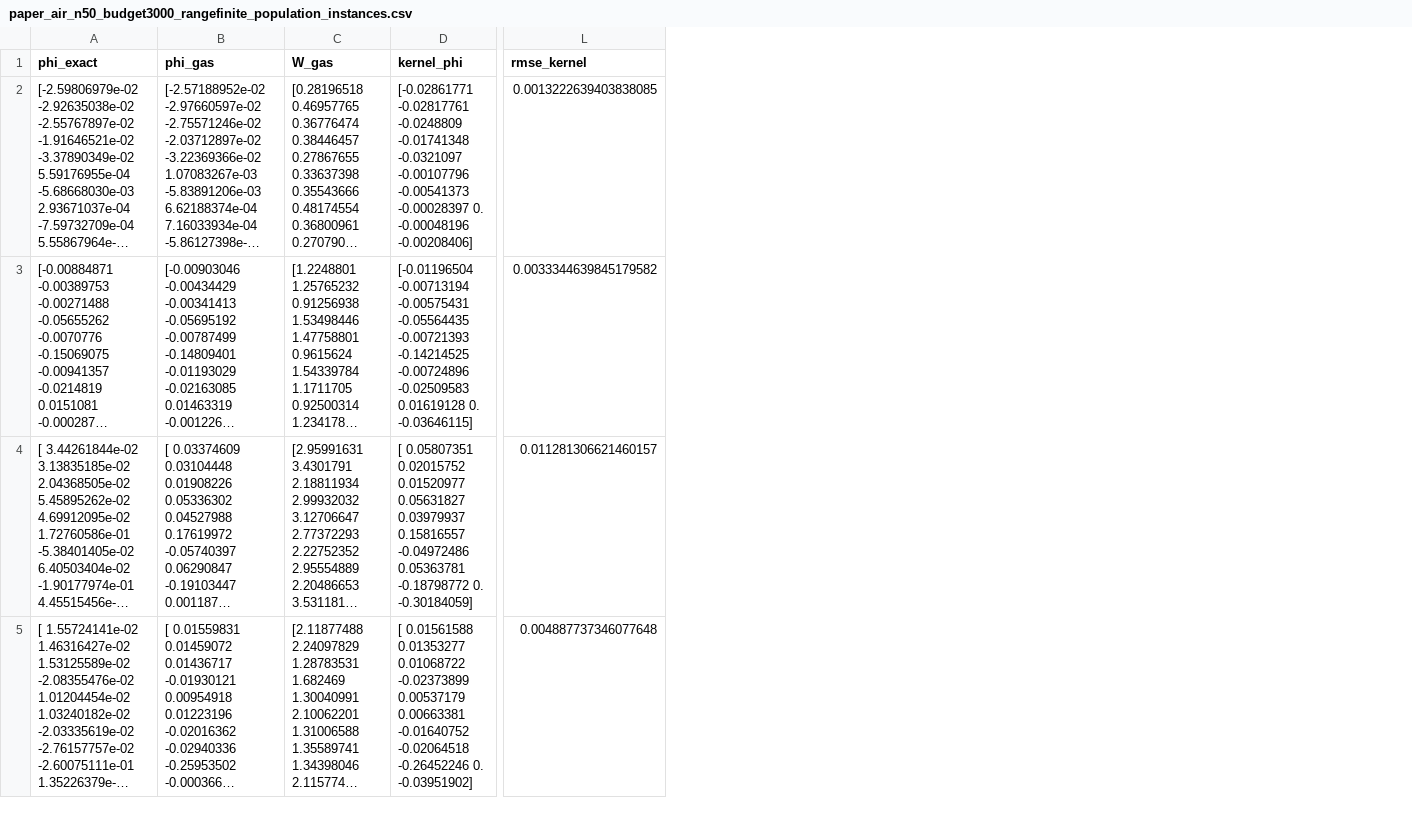
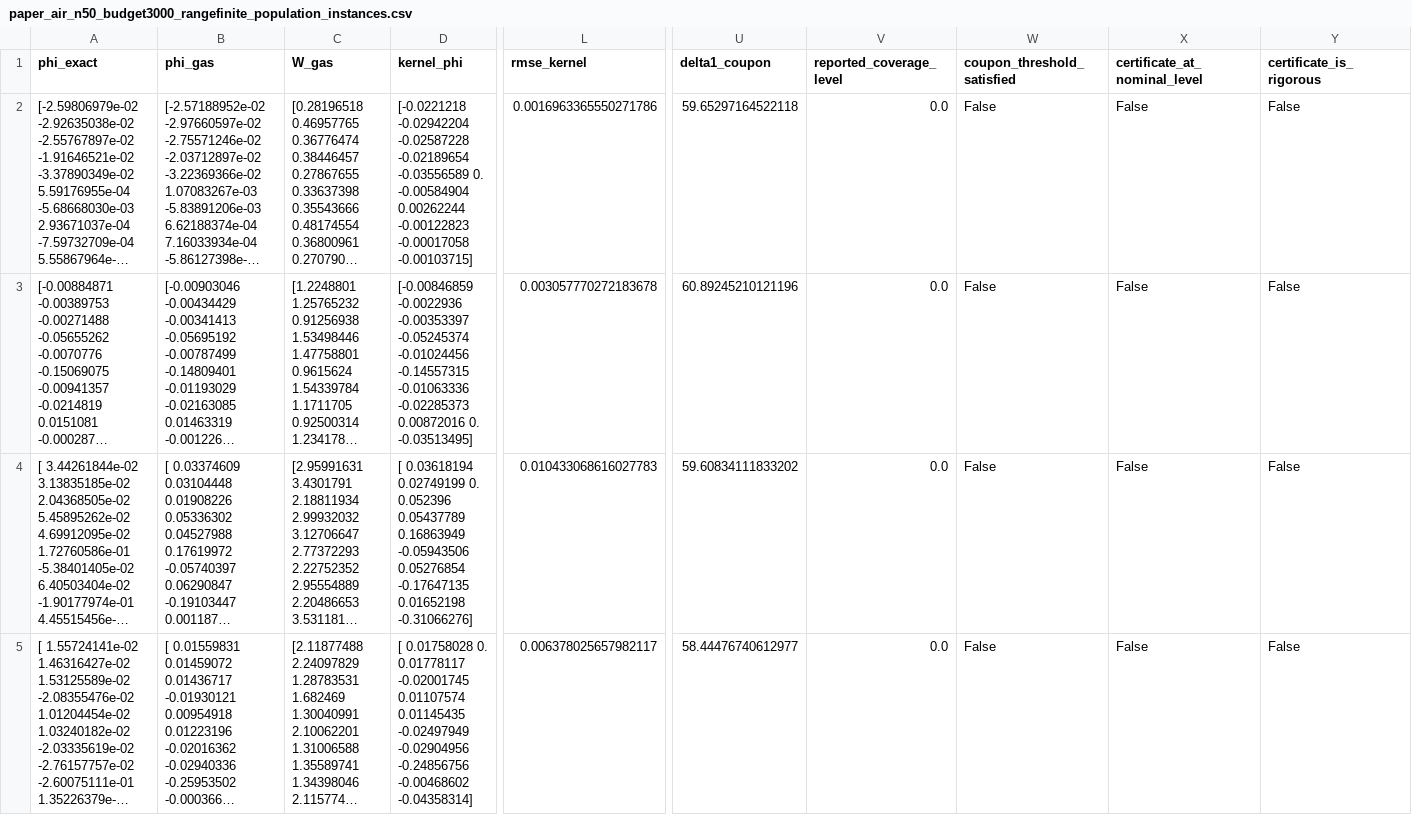
Before and after one commit to mouadlouhichi/GAS-BayesSHAP, a CSV file: main_results/paper_air_n50_budget3000_rangefinite_population_instances.csv, drawn as a sheet; only a part is shown, gaps mark what is left out; long unchanged cells end in …; ↵ is a line break in a cell; the diff covers the shown part only; the diff names each change by its address in the sheet, - before the commit and + after, or states it on an @@ line.

Commit message:
push results and error

```diff
--- a/main_results/paper_air_n50_budget3000_rangefinite_population_instances.csv
+++ b/main_results/paper_air_n50_budget3000_rangefinite_population_instances.csv
+column U (delta1_coupon), rows 2-5: 59.65297164522118 | 60.89245210121196 | 59.60834111833202 | 58.44476740612977
+column V (reported_coverage_level), rows 2-5: all 0.0
+column W (coupon_threshold_satisfied), rows 2-5: all False
+column X (certificate_at_nominal_level), rows 2-5: all False
+column Y (certificate_is_rigorous), rows 2-5: all False
-D2 (kernel_phi): [-0.02861771 -0.02817761 -0.0248809 -0.01741348 -0.0321097 -0.00107796 ↵ -0.00541373 -0.00028397 0. -0.00048196 -0.00208406]
+D2 (kernel_phi): [-0.0221218 -0.02942204 -0.02587228 -0.02189654 -0.03556589 0. ↵ -0.00584904 0.00262244 -0.00122823 -0.00017058 -0.00103715]
-L2 (rmse_kernel): 0.0013222639403838085
+L2 (rmse_kernel): 0.0016963365550271786
-D3 (kernel_phi): [-0.01196504 -0.00713194 -0.00575431 -0.05564435 -0.00721393 -0.14214525 ↵ -0.00724896 -0.02509583 0.01619128 0. -0.03646115]
+D3 (kernel_phi): [-0.00846859 -0.0022936 -0.00353397 -0.05245374 -0.01024456 -0.14557315 ↵ -0.01063336 -0.02285373 0.00872016 0. -0.03513495]
-L3 (rmse_kernel): 0.0033344639845179582
+L3 (rmse_kernel): 0.003057770272183678
-D4 (kernel_phi): [ 0.05807351 0.02015752 0.01520977 0.05631827 0.03979937 0.15816557 ↵ -0.04972486 0.05363781 -0.18798772 0. -0.30184059]
+D4 (kernel_phi): [ 0.03618194 0.02749199 0. 0.052396 0.05437789 0.16863949 ↵ -0.05943506 0.05276854 -0.17647135 0.01652198 -0.31066276]
-L4 (rmse_kernel): 0.011281306621460157
+L4 (rmse_kernel): 0.010433068616027783
-D5 (kernel_phi): [ 0.01561588 0.01353277 0.01068722 -0.02373899 0.00537179 0.00663381 ↵ -0.01640752 -0.02064518 -0.26452246 0. -0.03951902]
+D5 (kernel_phi): [ 0.01758028 0. 0.01778117 -0.02001745 0.01107574 0.01145435 ↵ -0.02497949 -0.02904956 -0.24856756 -0.00468602 -0.04358314]
-L5 (rmse_kernel): 0.004887737346077648
+L5 (rmse_kernel): 0.006378025657982117
```
Also changed, not shown: 92 edited cells elsewhere in this file, main_results/paper_wine_matched_budget.csv, main_results/paper_wine_n50_budget3000_rangefinite_population_instances.csv, 12 other files.
